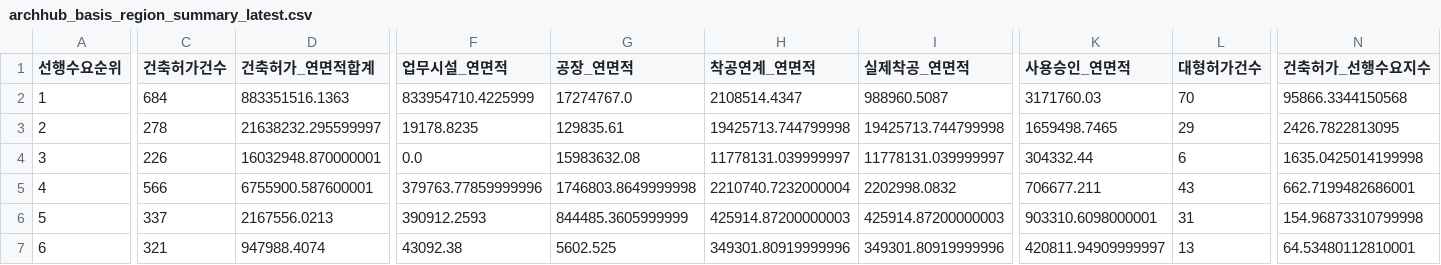
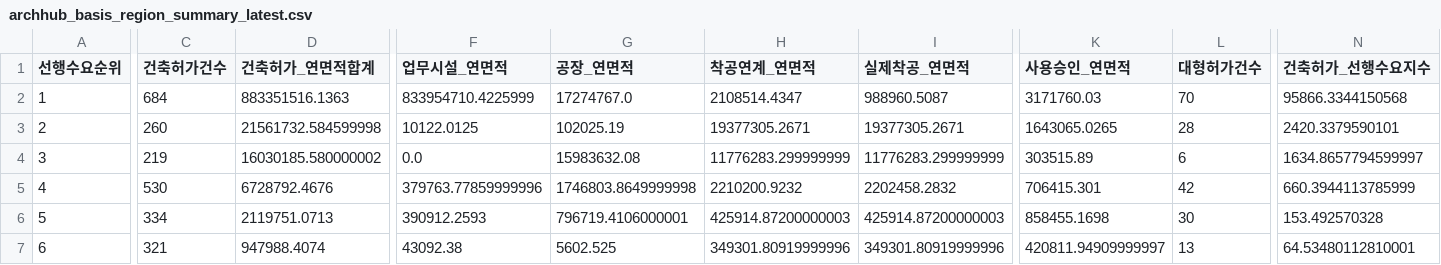
Before and after one commit to Ronaldooh123/steel-demand-report, a CSV file: data/cache/archhub_basis_region_summary_latest.csv, drawn as a sheet; only a part is shown, gaps mark what is left out; the diff covers the shown part only; the diff names each change by its address in the sheet, - before the commit and + after, or states it on an @@ line.

```diff
--- a/data/cache/archhub_basis_region_summary_latest.csv
+++ b/data/cache/archhub_basis_region_summary_latest.csv
-C3 (건축허가건수): 278
+C3 (건축허가건수): 260
-D3 (건축허가_연면적합계): 21638232.295599997
+D3 (건축허가_연면적합계): 21561732.584599998
-F3 (업무시설_연면적): 19178.8235
+F3 (업무시설_연면적): 10122.0125
-G3 (공장_연면적): 129835.61
+G3 (공장_연면적): 102025.19
-H3 (착공연계_연면적): 19425713.744799998
+H3 (착공연계_연면적): 19377305.2671
-I3 (실제착공_연면적): 19425713.744799998
+I3 (실제착공_연면적): 19377305.2671
-K3 (사용승인_연면적): 1659498.7465
+K3 (사용승인_연면적): 1643065.0265
-L3 (대형허가건수): 29
+L3 (대형허가건수): 28
-N3 (건축허가_선행수요지수): 2426.7822813095
+N3 (건축허가_선행수요지수): 2420.3379590101
-C4 (건축허가건수): 226
+C4 (건축허가건수): 219
-D4 (건축허가_연면적합계): 16032948.870000001
+D4 (건축허가_연면적합계): 16030185.580000002
-H4 (착공연계_연면적): 11778131.039999997
+H4 (착공연계_연면적): 11776283.299999999
-I4 (실제착공_연면적): 11778131.039999997
+I4 (실제착공_연면적): 11776283.299999999
-K4 (사용승인_연면적): 304332.44
+K4 (사용승인_연면적): 303515.89
-N4 (건축허가_선행수요지수): 1635.0425014199998
+N4 (건축허가_선행수요지수): 1634.8657794599997
-C5 (건축허가건수): 566
+C5 (건축허가건수): 530
-D5 (건축허가_연면적합계): 6755900.587600001
+D5 (건축허가_연면적합계): 6728792.4676
-H5 (착공연계_연면적): 2210740.7232000004
+H5 (착공연계_연면적): 2210200.9232
-I5 (실제착공_연면적): 2202998.0832
+I5 (실제착공_연면적): 2202458.2832
-K5 (사용승인_연면적): 706677.211
+K5 (사용승인_연면적): 706415.301
-L5 (대형허가건수): 43
+L5 (대형허가건수): 42
-N5 (건축허가_선행수요지수): 662.7199482686001
+N5 (건축허가_선행수요지수): 660.3944113785999
-C6 (건축허가건수): 337
+C6 (건축허가건수): 334
-D6 (건축허가_연면적합계): 2167556.0213
+D6 (건축허가_연면적합계): 2119751.0713
-G6 (공장_연면적): 844485.3605999999
+G6 (공장_연면적): 796719.4106000001
-K6 (사용승인_연면적): 903310.6098000001
+K6 (사용승인_연면적): 858455.1698
-L6 (대형허가건수): 31
+L6 (대형허가건수): 30
-N6 (건축허가_선행수요지수): 154.96873310799998
+N6 (건축허가_선행수요지수): 153.492570328
```
Also changed, not shown: 23 edited cells elsewhere in this file, 2 other files.
